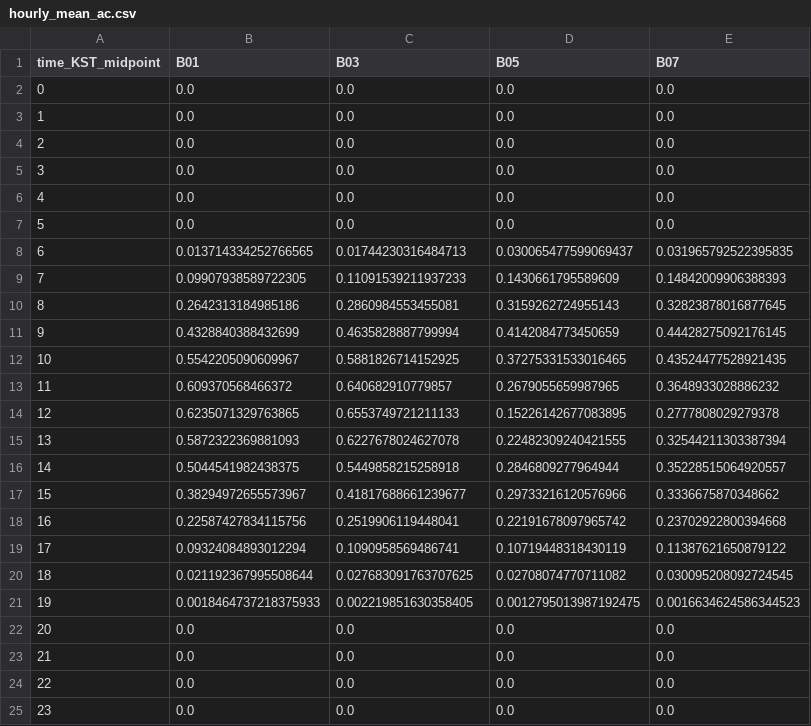
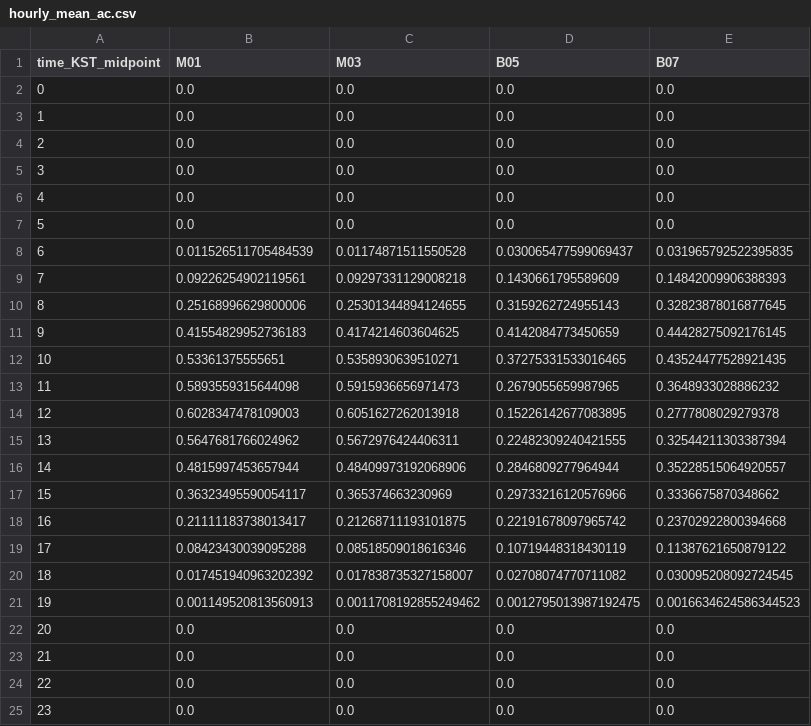
Before and after one commit to navicoby/navicoby.github.io, a CSV file: static/vertical-pv/data/hourly_mean_ac.csv, drawn as a sheet.

```diff
--- a/static/vertical-pv/data/hourly_mean_ac.csv
+++ b/static/vertical-pv/data/hourly_mean_ac.csv
@@ -1,2 +1,2 @@
-time_KST_midpoint,B01,B03,B05,B07
+time_KST_midpoint,M01,M03,B05,B07
 0,0.0,0.0,0.0,0.0
@@ -7,16 +7,16 @@
 5,0.0,0.0,0.0,0.0
-6,0.013714334252766565,0.01744230316484713,0.030065477599069437,0.031965792522395835
-7,0.09907938589722305,0.11091539211937233,0.1430661795589609,0.14842009906388393
-8,0.2642313184985186,0.2860984553455081,0.3159262724955143,0.32823878016877645
-9,0.4328840388432699,0.4635828887799994,0.4142084773450659,0.44428275092176145
-10,0.5542205090609967,0.5881826714152925,0.37275331533016465,0.43524477528921435
-11,0.609370568466372,0.640682910779857,0.2679055659987965,0.3648933028886232
-12,0.6235071329763865,0.6553749721211133,0.15226142677083895,0.2777808029279378
-13,0.5872322369881093,0.6227678024627078,0.22482309240421555,0.32544211303387394
-14,0.5044541982438375,0.5449858215258918,0.2846809277964944,0.35228515064920557
-15,0.38294972655573967,0.41817688661239677,0.29733216120576966,0.3336675870348662
-16,0.22587427834115756,0.2519906119448041,0.22191678097965742,0.23702922800394668
-17,0.09324084893012294,0.1090958569486741,0.10719448318430119,0.11387621650879122
-18,0.021192367995508644,0.027683091763707625,0.02708074770711082,0.030095208092724545
-19,0.0018464737218375933,0.002219851630358405,0.0012795013987192475,0.0016634624586344523
+6,0.011526511705484539,0.01174871511550528,0.030065477599069437,0.031965792522395835
+7,0.09226254902119561,0.09297331129008218,0.1430661795589609,0.14842009906388393
+8,0.25168996629800006,0.25301344894124655,0.3159262724955143,0.32823878016877645
+9,0.41554829952736183,0.4174214603604625,0.4142084773450659,0.44428275092176145
+10,0.53361375555651,0.5358930639510271,0.37275331533016465,0.43524477528921435
+11,0.5893559315644098,0.5915936656971473,0.2679055659987965,0.3648933028886232
+12,0.6028347478109003,0.6051627262013918,0.15226142677083895,0.2777808029279378
+13,0.5647681766024962,0.5672976424406311,0.22482309240421555,0.32544211303387394
+14,0.4815997453657944,0.48409973192068906,0.2846809277964944,0.35228515064920557
+15,0.36323495590054117,0.365374663230969,0.29733216120576966,0.3336675870348662
+16,0.21111183738013417,0.21268711193101875,0.22191678097965742,0.23702922800394668
+17,0.08423430039095288,0.08518509018616346,0.10719448318430119,0.11387621650879122
+18,0.017451940963202392,0.017838735327158007,0.02708074770711082,0.030095208092724545
+19,0.001149520813560913,0.0011708192855249462,0.0012795013987192475,0.0016634624586344523
 20,0.0,0.0,0.0,0.0
```
Also changed, not shown: static/vertical-pv/data/baseline.csv, static/vertical-pv/data/orientation_costs.csv, 41 other files.
